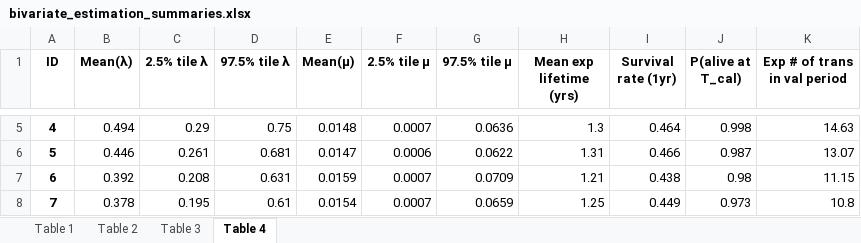
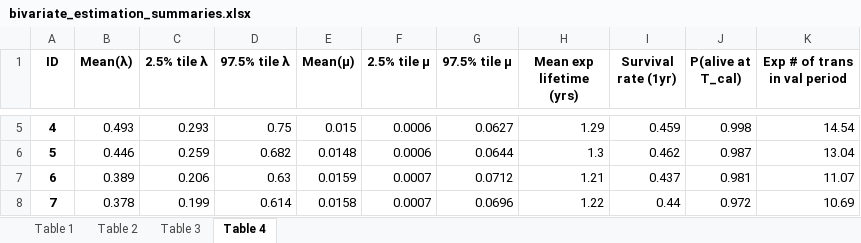
Before and after one commit to lucagem29/mcmc_clv_model, an Excel workbook: outputs/excel/bivariate_estimation_summaries.xlsx, sheet Table 4, drawn as a sheet; only a part is shown, gaps mark what is left out; values as stored, in another font and other column widths than the file's, no borders; the diff covers the shown part only; the diff names each change by its address in the sheet, - before the commit and + after, or states it on an @@ line.

```diff
--- a/outputs/excel/bivariate_estimation_summaries.xlsx (sheet Table 4)
+++ b/outputs/excel/bivariate_estimation_summaries.xlsx (sheet Table 4)
-B5 (Mean(λ)): 0.494
+B5 (Mean(λ)): 0.493
-C5 (2.5% tile λ): 0.29
+C5 (2.5% tile λ): 0.293
-E5 (Mean(μ)): 0.0148
+E5 (Mean(μ)): 0.015
-F5 (2.5% tile μ): 0.0007
+F5 (2.5% tile μ): 0.0006
-G5 (97.5% tile μ): 0.0636
+G5 (97.5% tile μ): 0.0627
-H5 (Mean exp lifetime (yrs)): 1.3
+H5 (Mean exp lifetime (yrs)): 1.29
-I5 (Survival rate (1yr)): 0.464
+I5 (Survival rate (1yr)): 0.459
-K5 (Exp # of trans in val period): 14.63
+K5 (Exp # of trans in val period): 14.54
-C6 (2.5% tile λ): 0.261
+C6 (2.5% tile λ): 0.259
-D6 (97.5% tile λ): 0.681
+D6 (97.5% tile λ): 0.682
-E6 (Mean(μ)): 0.0147
+E6 (Mean(μ)): 0.0148
-G6 (97.5% tile μ): 0.0622
+G6 (97.5% tile μ): 0.0644
-H6 (Mean exp lifetime (yrs)): 1.31
+H6 (Mean exp lifetime (yrs)): 1.3
-I6 (Survival rate (1yr)): 0.466
+I6 (Survival rate (1yr)): 0.462
-K6 (Exp # of trans in val period): 13.07
+K6 (Exp # of trans in val period): 13.04
-B7 (Mean(λ)): 0.392
+B7 (Mean(λ)): 0.389
-C7 (2.5% tile λ): 0.208
+C7 (2.5% tile λ): 0.206
-D7 (97.5% tile λ): 0.631
+D7 (97.5% tile λ): 0.63
-G7 (97.5% tile μ): 0.0709
+G7 (97.5% tile μ): 0.0712
-I7 (Survival rate (1yr)): 0.438
+I7 (Survival rate (1yr)): 0.437
-J7 (P(alive at T_cal)): 0.98
+J7 (P(alive at T_cal)): 0.981
-K7 (Exp # of trans in val period): 11.15
+K7 (Exp # of trans in val period): 11.07
-C8 (2.5% tile λ): 0.195
+C8 (2.5% tile λ): 0.199
-D8 (97.5% tile λ): 0.61
+D8 (97.5% tile λ): 0.614
-E8 (Mean(μ)): 0.0154
+E8 (Mean(μ)): 0.0158
-G8 (97.5% tile μ): 0.0659
+G8 (97.5% tile μ): 0.0696
-H8 (Mean exp lifetime (yrs)): 1.25
+H8 (Mean exp lifetime (yrs)): 1.22
-I8 (Survival rate (1yr)): 0.449
+I8 (Survival rate (1yr)): 0.44
-J8 (P(alive at T_cal)): 0.973
+J8 (P(alive at T_cal)): 0.972
-K8 (Exp # of trans in val period): 10.8
+K8 (Exp # of trans in val period): 10.69
```
Also changed, not shown: 140 edited cells elsewhere in this sheet, sheet Table 3, sheet Table 2, 57 other files.
